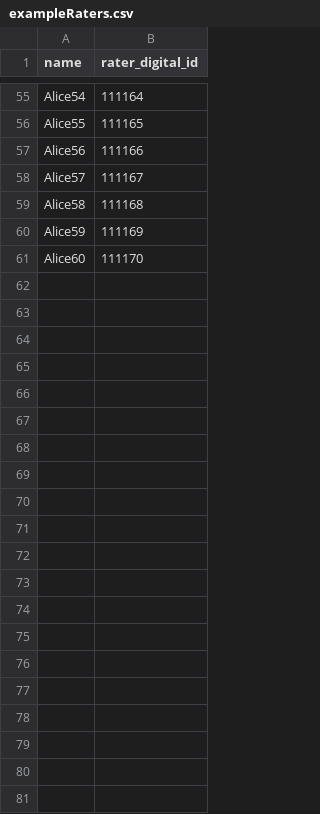
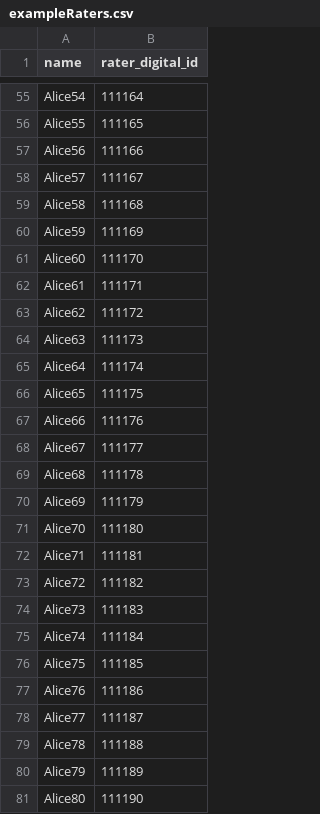
Before and after one commit to UQCollege/concerto-amark, a CSV file: public/exampleRaters.csv, drawn as a sheet; only a part is shown, gaps mark what is left out.

```diff
--- a/public/exampleRaters.csv
+++ b/public/exampleRaters.csv
@@ -61 +61,21 @@ Alice59,111169
 Alice60,111170
+Alice61,111171
+Alice62,111172
+Alice63,111173
+Alice64,111174
+Alice65,111175
+Alice66,111176
+Alice67,111177
+Alice68,111178
+Alice69,111179
+Alice70,111180
+Alice71,111181
+Alice72,111182
+Alice73,111183
+Alice74,111184
+Alice75,111185
+Alice76,111186
+Alice77,111187
+Alice78,111188
+Alice79,111189
+Alice80,111190
```
Also changed, not shown: 5 other files.
